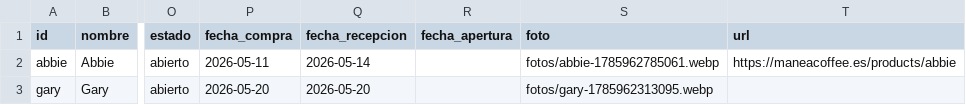
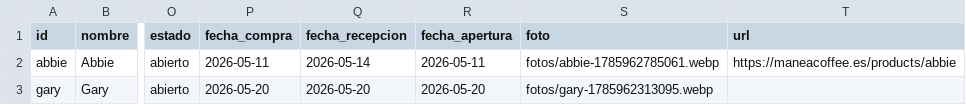
Before and after one commit to Krahegwen/coffee-data, a CSV file: datos/cafes.csv, drawn as a sheet; only a part is shown, gaps mark what is left out; the diff names each change by its address in the sheet, - before the commit and + after, or states it on an @@ line.

```diff
--- a/datos/cafes.csv
+++ b/datos/cafes.csv
-R2 (fecha_apertura): (empty)
+R2 (fecha_apertura): 2026-05-11
-R3 (fecha_apertura): (empty)
+R3 (fecha_apertura): 2026-05-20
```
Also changed, not shown: 3 other files.
